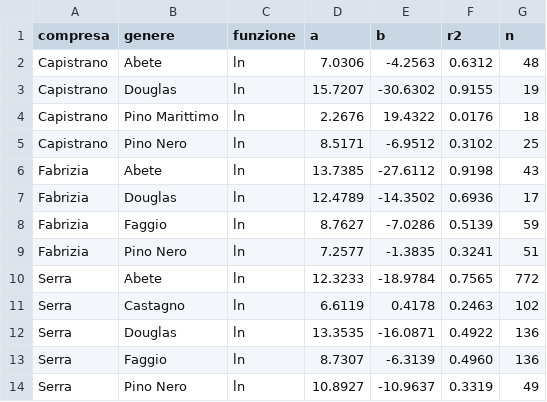
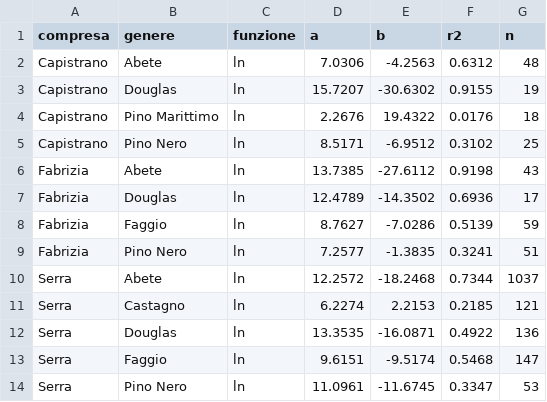
Before and after one commit to maxpoletto/laforesta, a CSV file: pdg-2026/accrescimenti/csv/equazioni_ipsometro.csv, drawn as a sheet.

Commit message:
Data from new tree samples of 2026.01.22

```diff
--- a/pdg-2026/accrescimenti/csv/equazioni_ipsometro.csv
+++ b/pdg-2026/accrescimenti/csv/equazioni_ipsometro.csv
@@ -9,6 +9,6 @@ Fabrizia,Faggio,ln,8.7627,-7.0286,0.5139,59
 Fabrizia,Pino Nero,ln,7.2577,-1.3835,0.3241,51
-Serra,Abete,ln,12.3233,-18.9784,0.7565,772
-Serra,Castagno,ln,6.6119,0.4178,0.2463,102
+Serra,Abete,ln,12.2572,-18.2468,0.7344,1037
+Serra,Castagno,ln,6.2274,2.2153,0.2185,121
 Serra,Douglas,ln,13.3535,-16.0871,0.4922,136
-Serra,Faggio,ln,8.7307,-6.3139,0.4960,136
-Serra,Pino Nero,ln,10.8927,-10.9637,0.3319,49
+Serra,Faggio,ln,9.6151,-9.5174,0.5468,147
+Serra,Pino Nero,ln,11.0961,-11.6745,0.3347,53
```
Also changed, not shown: pdg-2026/accrescimenti/csv/alberi-calcolati.csv.
